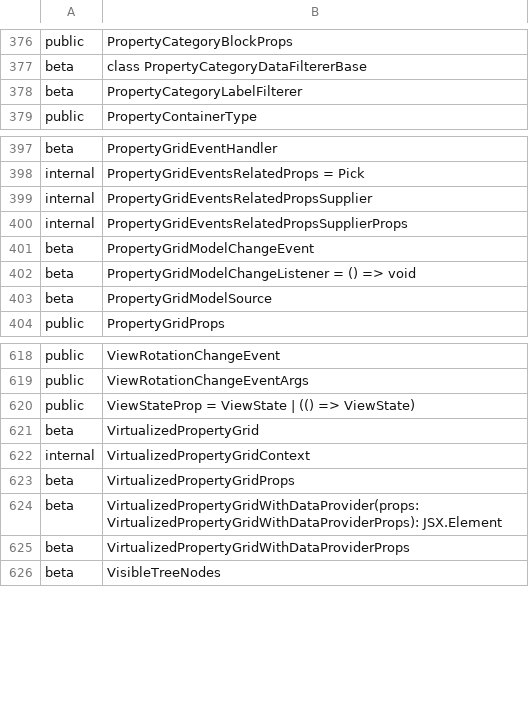
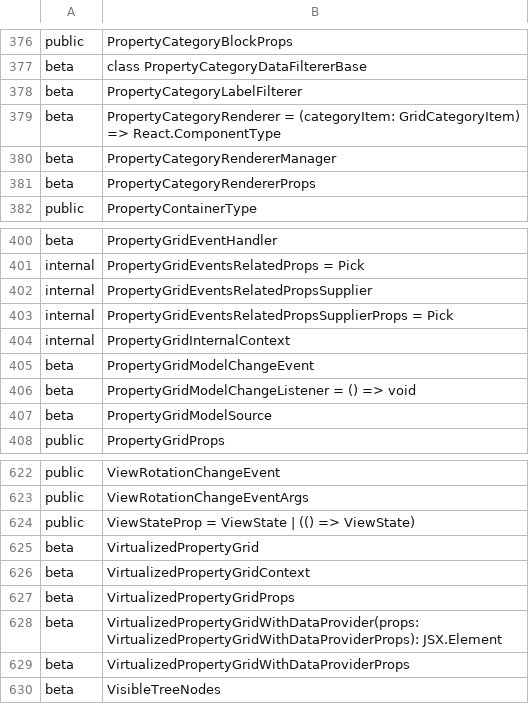
Before and after one commit to iTwin/itwinjs-core, a CSV file: common/api/summary/ui-components.exports.csv, drawn as a sheet; only a part is shown, gaps mark what is left out.

```diff
--- a/common/api/summary/ui-components.exports.csv
+++ b/common/api/summary/ui-components.exports.csv
@@ -378,2 +378,5 @@ beta;class PropertyCategoryDataFiltererBase
 beta;PropertyCategoryLabelFilterer
+beta;PropertyCategoryRenderer = (categoryItem: GridCategoryItem) => React.ComponentType
+beta;PropertyCategoryRendererManager
+beta;PropertyCategoryRendererProps
 public;PropertyContainerType
@@ -399,3 +402,4 @@ internal;PropertyGridEventsRelatedProps = Pick
 internal;PropertyGridEventsRelatedPropsSupplier
-internal;PropertyGridEventsRelatedPropsSupplierProps
+internal;PropertyGridEventsRelatedPropsSupplierProps = Pick
+internal;PropertyGridInternalContext
 beta;PropertyGridModelChangeEvent
@@ -621,3 +625,3 @@ public;ViewStateProp = ViewState | (() => ViewState)
 beta;VirtualizedPropertyGrid
-internal;VirtualizedPropertyGridContext
+beta;VirtualizedPropertyGridContext
 beta;VirtualizedPropertyGridProps
```
Also changed, not shown: common/api/summary/imodeljs-frontend.exports.csv, 1 other file.
